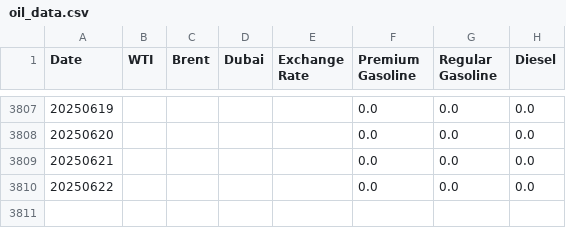
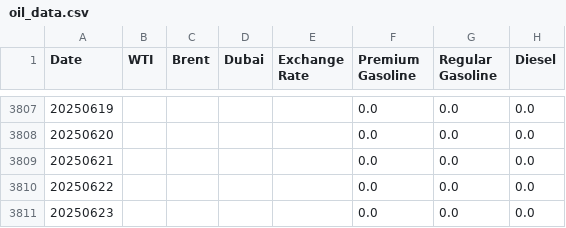
Before and after one commit to NHW93/Oil-trend_Data, a CSV file: oil_data.csv, drawn as a sheet; only a part is shown, gaps mark what is left out; the diff names each change by its address in the sheet, - before the commit and + after, or states it on an @@ line.

Commit message:
자동 업데이트 - 2025-06-24

```diff
--- a/oil_data.csv
+++ b/oil_data.csv
+row 3811: 20250623 |  |  |  |  | 0.0 | 0.0 | 0.0
```
